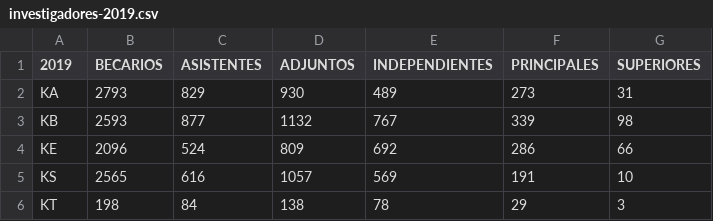
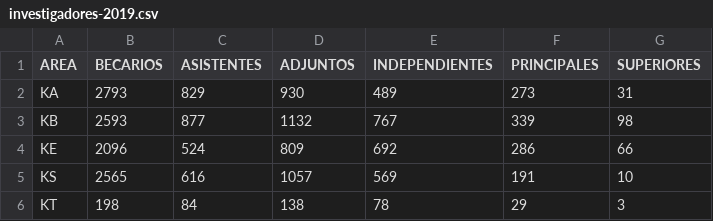
Before and after one commit to JPCalderon/Astronomia-Estelar, a CSV file: docs/investigadores-2019.csv, drawn as a sheet.

```diff
--- a/docs/investigadores-2019.csv
+++ b/docs/investigadores-2019.csv
@@ -1,2 +1,2 @@
-2019,BECARIOS,ASISTENTES,ADJUNTOS,INDEPENDIENTES,PRINCIPALES,SUPERIORES
+AREA,BECARIOS,ASISTENTES,ADJUNTOS,INDEPENDIENTES,PRINCIPALES,SUPERIORES
 KA,2793,829,930,489,273,31
```
Also changed, not shown: 2 other files.
